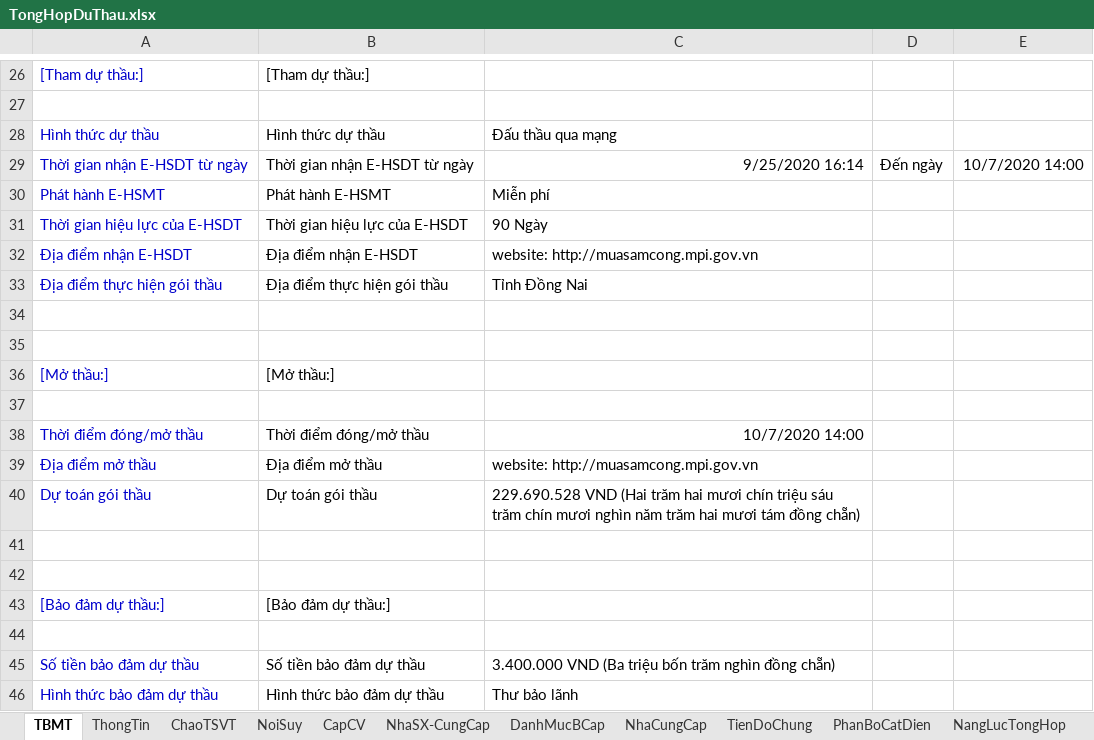
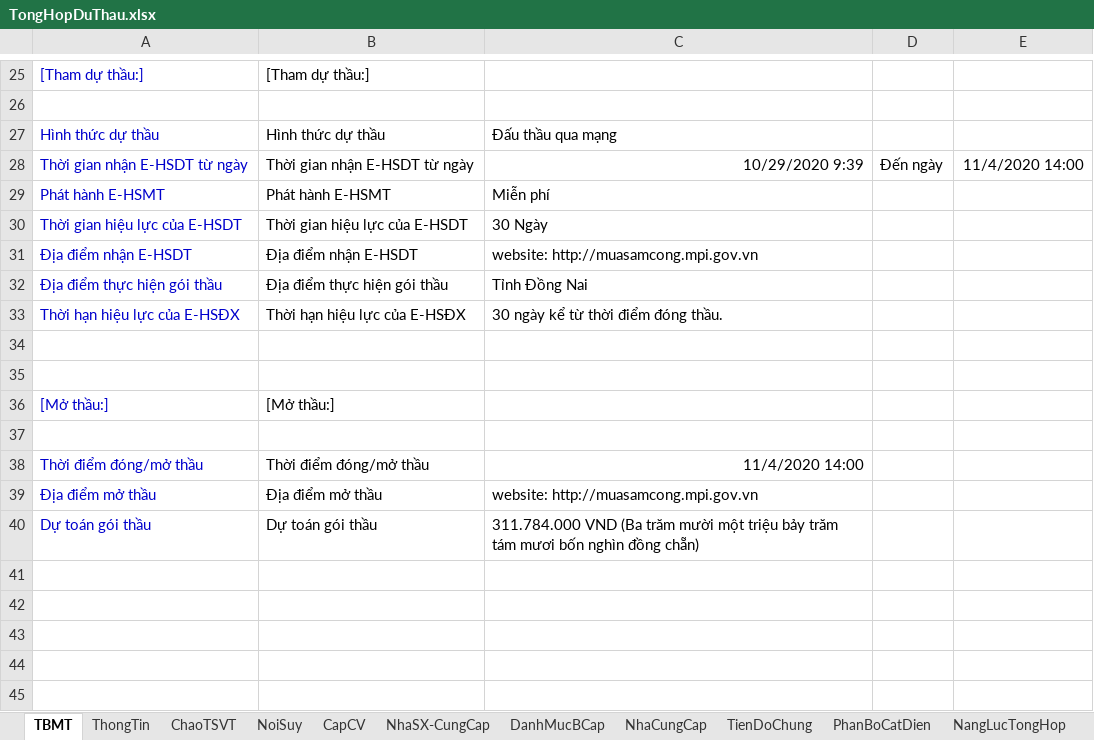
Before and after one commit to thuctd/ThuLoc, an Excel workbook: TongHopDuThau.xlsx, sheet TBMT, drawn as a sheet; only a part is shown, gaps mark what is left out; values as stored, in another font and other column widths than the file's, no borders; removed rows and columns are numbered as before the commit, all else as after; the diff covers the shown part only; the diff names each change by its address in the sheet, - before the commit and + after, or states it on an @@ line.

```diff
--- a/TongHopDuThau.xlsx (sheet TBMT)
+++ b/TongHopDuThau.xlsx (sheet TBMT)
-C28: 9/25/2020 16:14
+C28: 10/29/2020 9:39
-E28: 10/7/2020 14:00
+E28: 11/4/2020 14:00
-C30: 90 Ngày
+C30: 30 Ngày
+row 33: Thời hạn hiệu lực của E-HSĐX | Thời hạn hiệu lực của E-HSĐX | 30 ngày kể từ thời điểm đóng thầu.
-C38: 10/7/2020 14:00
+C38: 11/4/2020 14:00
-C40: 229.690.528 VND (Hai trăm hai mươi chín triệu sáu trăm chín mươi nghìn năm trăm hai mươi tám đồng chẵn)
+C40: 311.784.000 VND (Ba trăm mười một triệu bảy trăm tám mươi bốn nghìn đồng chẵn)
-row 41: (empty)
-row 42: (empty)
-row 43: [Bảo đảm dự thầu:] | [Bảo đảm dự thầu:]
-row 44: (empty)
-row 45: Số tiền bảo đảm dự thầu | Số tiền bảo đảm dự thầu | 3.400.000 VND (Ba triệu bốn trăm nghìn đồng chẵn)
-row 46: Hình thức bảo đảm dự thầu | Hình thức bảo đảm dự thầu | Thư bảo lãnh
```
Also changed, not shown: 1 added row, 2 removed rows and 10 edited cells elsewhere in this sheet, sheet ThongTin, formulas that keep their value, hidden cells, 17 other files.
